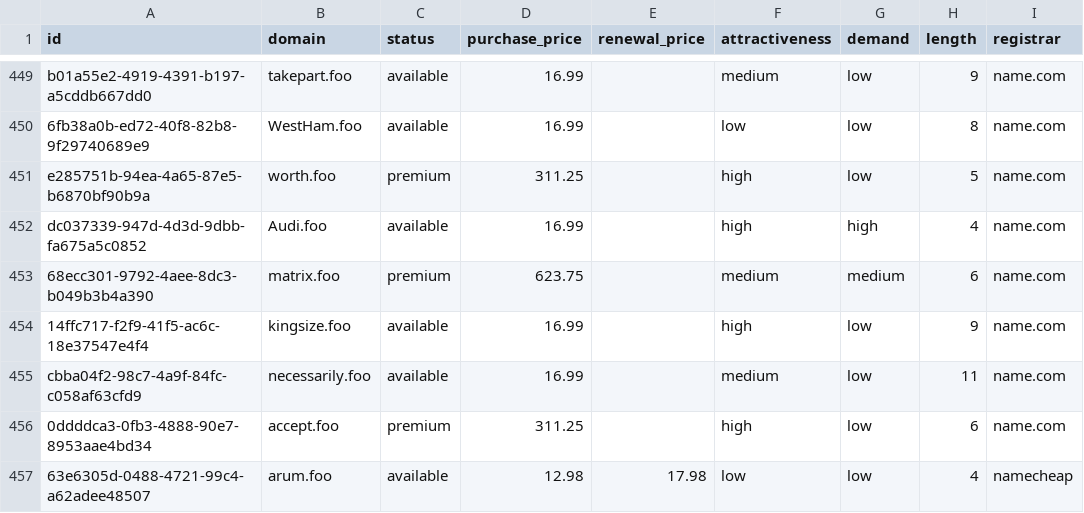
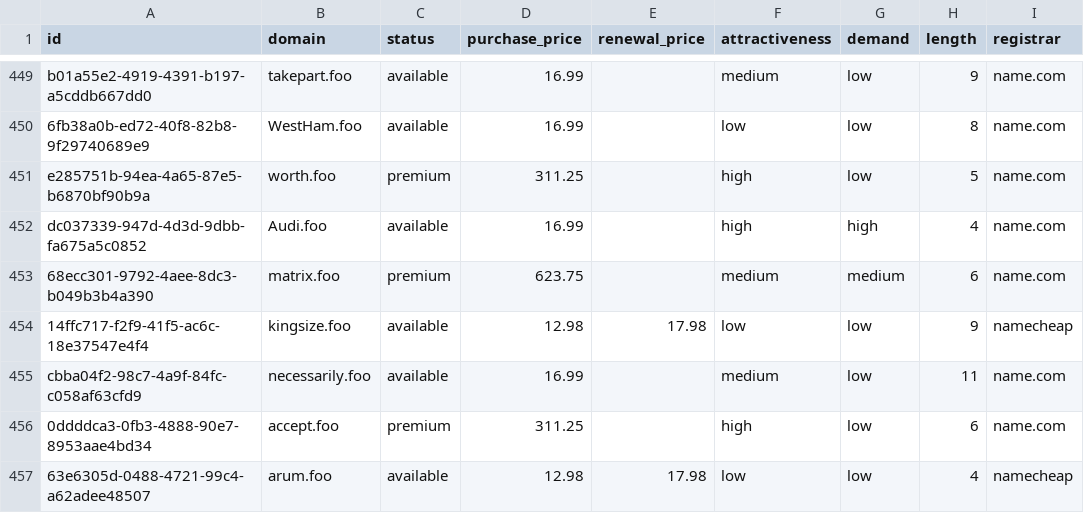
Before and after one commit to UniqueDomains/foo-oneword-domains, a CSV file: foo.csv, drawn as a sheet; only a part is shown, gaps mark what is left out; the diff names each change by its address in the sheet, - before the commit and + after, or states it on an @@ line.

Commit message:
Domains update

```diff
--- a/foo.csv
+++ b/foo.csv
-D454 (purchase_price): 16.99
+D454 (purchase_price): 12.98
-E454 (renewal_price): (empty)
+E454 (renewal_price): 17.98
-F454 (attractiveness): high
+F454 (attractiveness): low
-I454 (registrar): name.com
+I454 (registrar): namecheap
```
Also changed, not shown: 4 other files.
